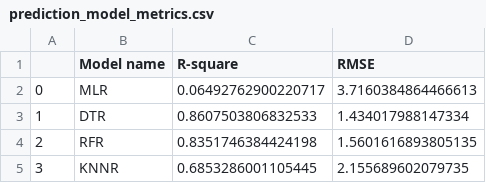
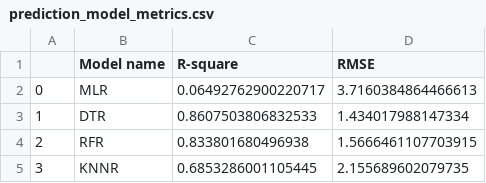
Before and after one commit to AnalyticsSolution/IncidentPredictionTraining, a CSV file: Output/prediction_model_metrics.csv, drawn as a sheet.

```diff
--- a/Output/prediction_model_metrics.csv
+++ b/Output/prediction_model_metrics.csv
@@ -3,3 +3,3 @@
 1,DTR,0.8607503806832533,1.434017988147334
-2,RFR,0.8351746384424198,1.5601616893805135
+2,RFR,0.833801680496938,1.5666461107703915
 3,KNNR,0.6853286001105445,2.155689602079735
```
Also changed, not shown: Output/prediction_output.csv, 2 other files.
